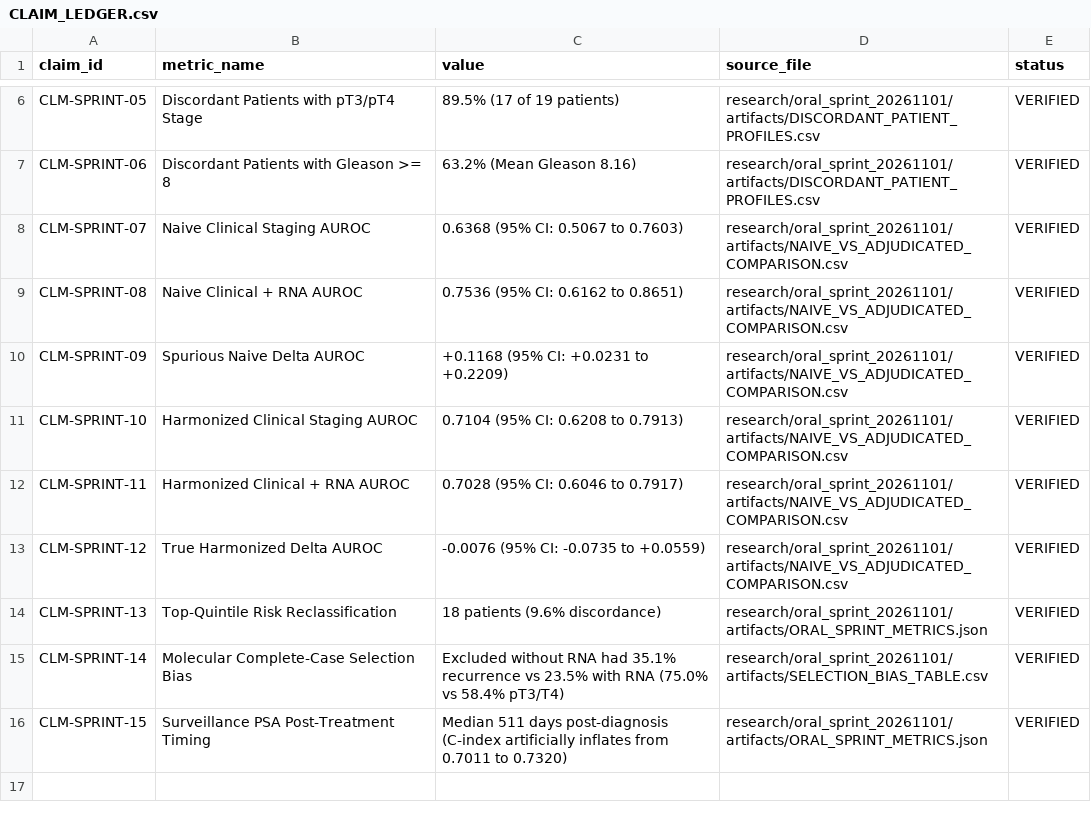
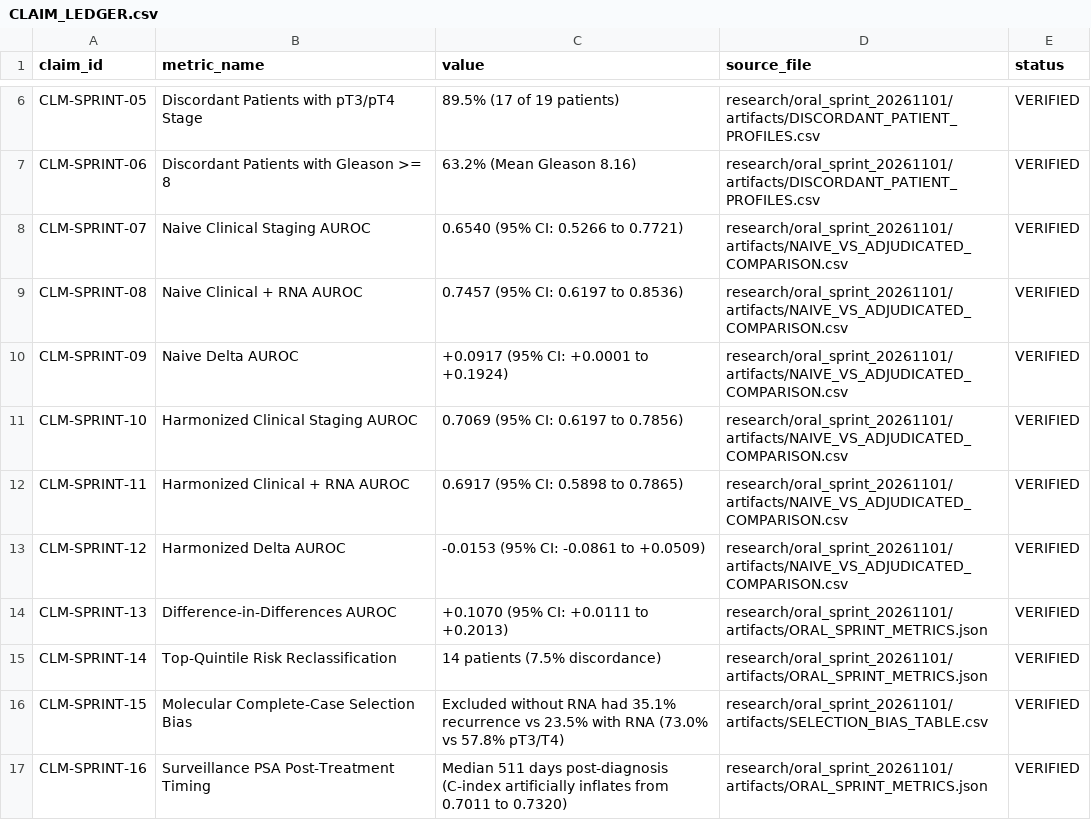
Before and after one commit to joshdrobert/tcga-prad, a CSV file: research/oral_sprint_20261101/CLAIM_LEDGER.csv, drawn as a sheet; only a part is shown, gaps mark what is left out.

Commit message:
fix(oral-sprint): lock frozen common folds across naive and adjudicated models with difference-in-differences bootstrap

```diff
--- a/research/oral_sprint_20261101/CLAIM_LEDGER.csv
+++ b/research/oral_sprint_20261101/CLAIM_LEDGER.csv
@@ -7,10 +7,11 @@ CLM-SPRINT-05,Discordant Patients with pT3/pT4 Stage,89.5% (17 of 19 patients),r
 CLM-SPRINT-06,Discordant Patients with Gleason >= 8,63.2% (Mean Gleason 8.16),research/oral_sprint_20261101/artifacts/DISCORDANT_PATIENT_PROFILES.csv,VERIFIED
-CLM-SPRINT-07,Naive Clinical Staging AUROC,0.6368 (95% CI: 0.5067 to 0.7603),research/oral_sprint_20261101/artifacts/NAIVE_VS_ADJUDICATED_COMPARISON.csv,VERIFIED
-CLM-SPRINT-08,Naive Clinical + RNA AUROC,0.7536 (95% CI: 0.6162 to 0.8651),research/oral_sprint_20261101/artifacts/NAIVE_VS_ADJUDICATED_COMPARISON.csv,VERIFIED
-CLM-SPRINT-09,Spurious Naive Delta AUROC,+0.1168 (95% CI: +0.0231 to +0.2209),research/oral_sprint_20261101/artifacts/NAIVE_VS_ADJUDICATED_COMPARISON.csv,VERIFIED
-CLM-SPRINT-10,Harmonized Clinical Staging AUROC,0.7104 (95% CI: 0.6208 to 0.7913),research/oral_sprint_20261101/artifacts/NAIVE_VS_ADJUDICATED_COMPARISON.csv,VERIFIED
-CLM-SPRINT-11,Harmonized Clinical + RNA AUROC,0.7028 (95% CI: 0.6046 to 0.7917),research/oral_sprint_20261101/artifacts/NAIVE_VS_ADJUDICATED_COMPARISON.csv,VERIFIED
-CLM-SPRINT-12,True Harmonized Delta AUROC,-0.0076 (95% CI: -0.0735 to +0.0559),research/oral_sprint_20261101/artifacts/NAIVE_VS_ADJUDICATED_COMPARISON.csv,VERIFIED
-CLM-SPRINT-13,Top-Quintile Risk Reclassification,18 patients (9.6% discordance),research/oral_sprint_20261101/artifacts/ORAL_SPRINT_METRICS.json,VERIFIED
-CLM-SPRINT-14,Molecular Complete-Case Selection Bias,Excluded without RNA had 35.1% recurrence vs 23.5% with RNA (75.0% vs 58.4% pT3/T4),research/oral_sprint_20261101/artifacts/SELECTION_BIAS_TABLE.csv,VERIFIED
-CLM-SPRINT-15,Surveillance PSA Post-Treatment Timing,Median 511 days post-diagnosis (C-index artificially inflates from 0.7011 to 0.7320),research/oral_sprint_20261101/artifacts/ORAL_SPRINT_METRICS.json,VERIFIED
+CLM-SPRINT-07,Naive Clinical Staging AUROC,0.6540 (95% CI: 0.5266 to 0.7721),research/oral_sprint_20261101/artifacts/NAIVE_VS_ADJUDICATED_COMPARISON.csv,VERIFIED
+CLM-SPRINT-08,Naive Clinical + RNA AUROC,0.7457 (95% CI: 0.6197 to 0.8536),research/oral_sprint_20261101/artifacts/NAIVE_VS_ADJUDICATED_COMPARISON.csv,VERIFIED
+CLM-SPRINT-09,Naive Delta AUROC,+0.0917 (95% CI: +0.0001 to +0.1924),research/oral_sprint_20261101/artifacts/NAIVE_VS_ADJUDICATED_COMPARISON.csv,VERIFIED
+CLM-SPRINT-10,Harmonized Clinical Staging AUROC,0.7069 (95% CI: 0.6197 to 0.7856),research/oral_sprint_20261101/artifacts/NAIVE_VS_ADJUDICATED_COMPARISON.csv,VERIFIED
+CLM-SPRINT-11,Harmonized Clinical + RNA AUROC,0.6917 (95% CI: 0.5898 to 0.7865),research/oral_sprint_20261101/artifacts/NAIVE_VS_ADJUDICATED_COMPARISON.csv,VERIFIED
+CLM-SPRINT-12,Harmonized Delta AUROC,-0.0153 (95% CI: -0.0861 to +0.0509),research/oral_sprint_20261101/artifacts/NAIVE_VS_ADJUDICATED_COMPARISON.csv,VERIFIED
+CLM-SPRINT-13,Difference-in-Differences AUROC,+0.1070 (95% CI: +0.0111 to +0.2013),research/oral_sprint_20261101/artifacts/ORAL_SPRINT_METRICS.json,VERIFIED
+CLM-SPRINT-14,Top-Quintile Risk Reclassification,14 patients (7.5% discordance),research/oral_sprint_20261101/artifacts/ORAL_SPRINT_METRICS.json,VERIFIED
+CLM-SPRINT-15,Molecular Complete-Case Selection Bias,Excluded without RNA had 35.1% recurrence vs 23.5% with RNA (73.0% vs 57.8% pT3/T4),research/oral_sprint_20261101/artifacts/SELECTION_BIAS_TABLE.csv,VERIFIED
+CLM-SPRINT-16,Surveillance PSA Post-Treatment Timing,Median 511 days post-diagnosis (C-index artificially inflates from 0.7011 to 0.7320),research/oral_sprint_20261101/artifacts/ORAL_SPRINT_METRICS.json,VERIFIED
```
Also changed, not shown: research/oral_sprint_20261101/artifacts/DECISION_CURVE_ANALYSIS.csv, research/oral_sprint_20261101/artifacts/DISCORDANT_PATIENT_PROFILES.csv, 11 other files.
